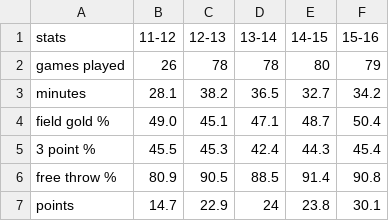
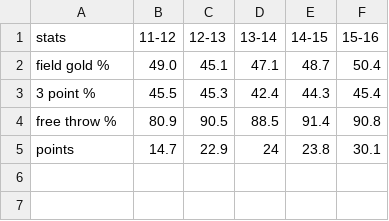
Before and after one commit to 91shetty/91shetty.github.io, a CSV file: ds4ux/stephen_curry.csv, drawn as a sheet; the diff names each change by its address in the sheet, - before the commit and + after, or states it on an @@ line.

```diff
--- a/ds4ux/stephen_curry.csv
+++ b/ds4ux/stephen_curry.csv
-row 2: games played | 26 | 78 | 78 | 80 | 79
-row 3: minutes | 28.1 | 38.2 | 36.5 | 32.7 | 34.2
```
Also changed, not shown: ds4ux/clay_thompson.csv, 10 other files.
